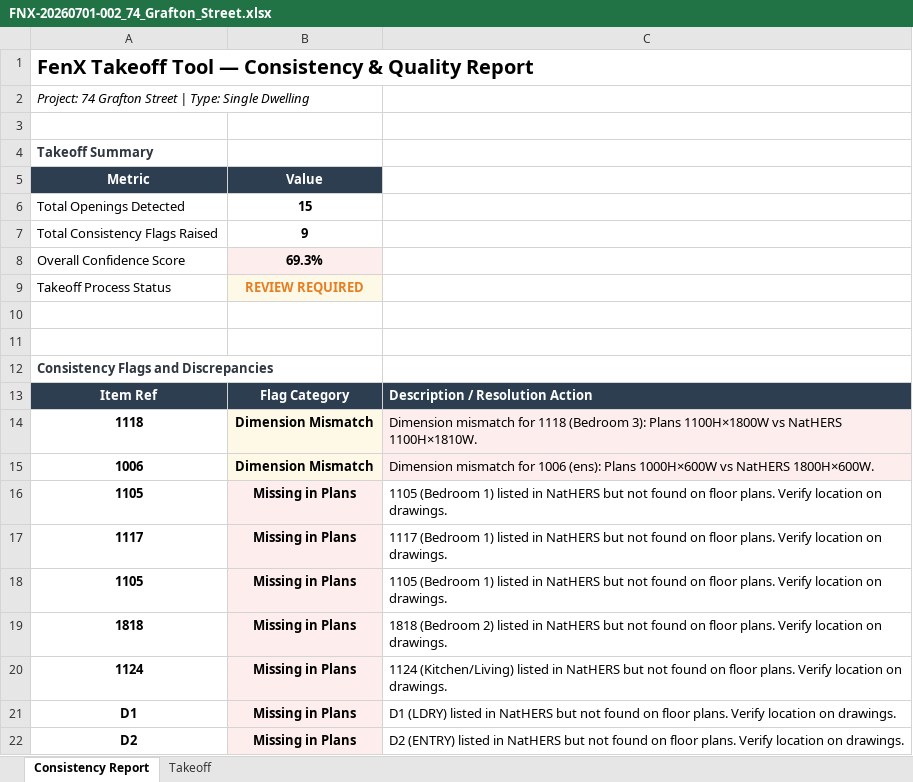
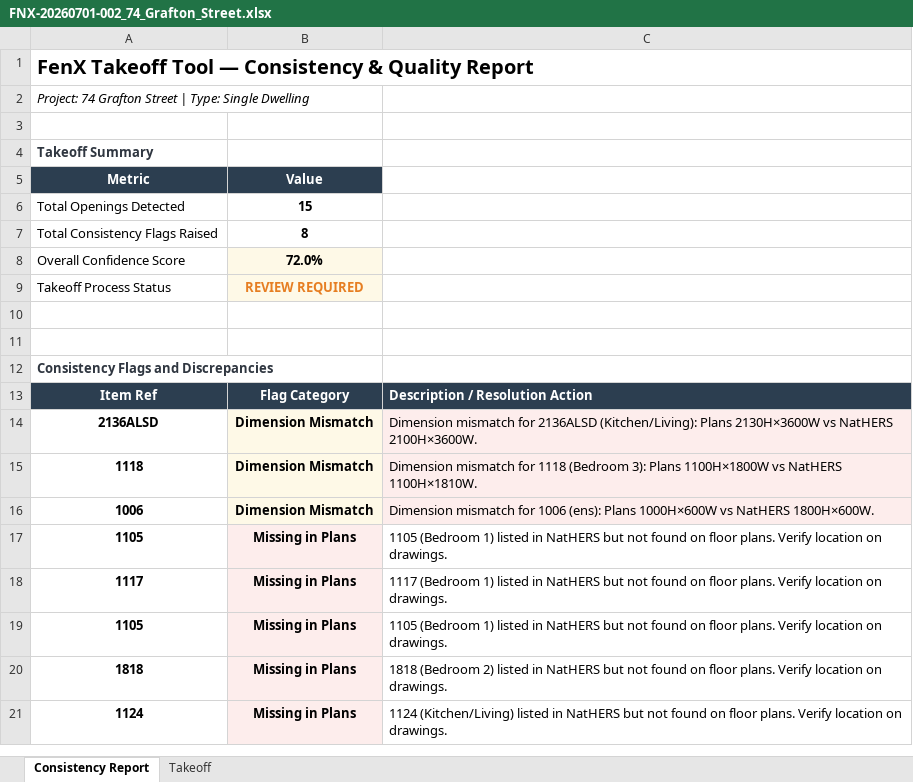
Before and after one commit to himanshufonixtech/pdf_take_off, an Excel workbook: outputs/FNX-20260701-002_74_Grafton_Street.xlsx, sheet Consistency Report, drawn as a sheet; values as stored, in another font and other column widths than the file's, no borders; removed rows and columns are numbered as before the commit, all else as after; the diff names each change by its address in the sheet, - before the commit and + after, or states it on an @@ line.

```diff
--- a/outputs/FNX-20260701-002_74_Grafton_Street.xlsx (sheet Consistency Report)
+++ b/outputs/FNX-20260701-002_74_Grafton_Street.xlsx (sheet Consistency Report)
-B7 (Value): 9
+B7 (Value): 8
-B8 (Value): 69.3%
+B8 (Value): 72.0%
+row 14: 2136ALSD | Dimension Mismatch | Dimension mismatch for 2136ALSD (Kitchen/Living): Plans 2130H×3600W vs NatHERS 2100H×3600W.
-row 21: D1 | Missing in Plans | D1 (LDRY) listed in NatHERS but not found on floor plans. Verify location on drawings.
-row 22: D2 | Missing in Plans | D2 (ENTRY) listed in NatHERS but not found on floor plans. Verify location on drawings.
```
Also changed, not shown: outputs/FNX-20260701-001_Lot_1808_Zillie_Close.xlsx, outputs/FNX-20260701-003_Lot_217_Hawke_Lane.xlsx, 7 other files.
